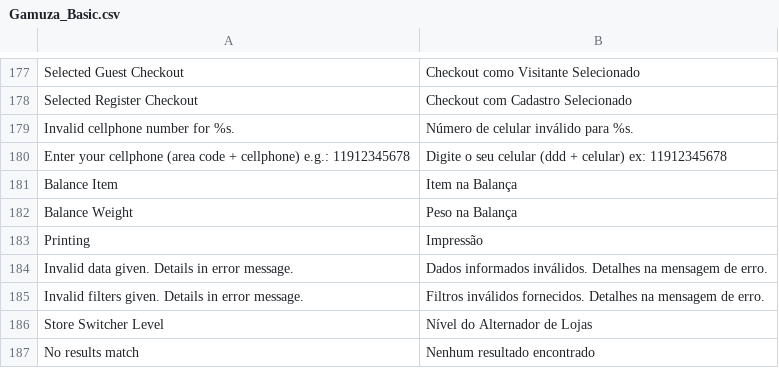
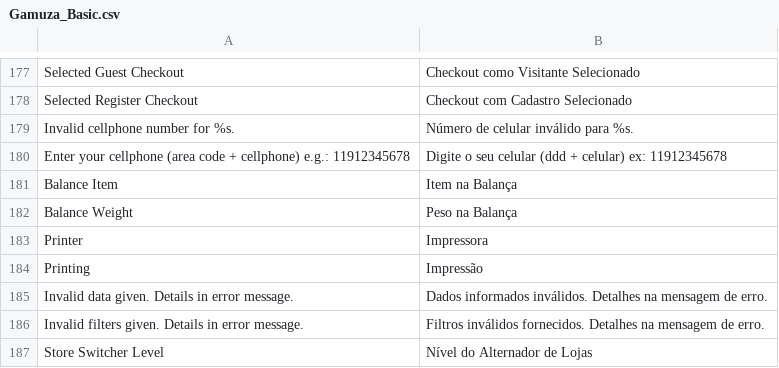
Before and after one commit to gamuzatech/tolucastore-openmage, a CSV file: app/locale/pt_BR/Gamuza_Basic.csv, drawn as a sheet; only a part is shown, gaps mark what is left out; the shorter side is filled out with more unchanged rows; the diff names each change by its address in the sheet, - before the commit and + after, or states it on an @@ line.

Commit message:
Atualizado modulos Gamuza_Basic, Gamuza_Mobile, Toluca_PDV: adicionado suporte a printer_id

```diff
--- a/app/locale/pt_BR/Gamuza_Basic.csv
+++ b/app/locale/pt_BR/Gamuza_Basic.csv
+row 183: Printer | Impressora
```
Also changed, not shown: app/locale/pt_BR/Toluca_PDV.csv, 15 other files.
